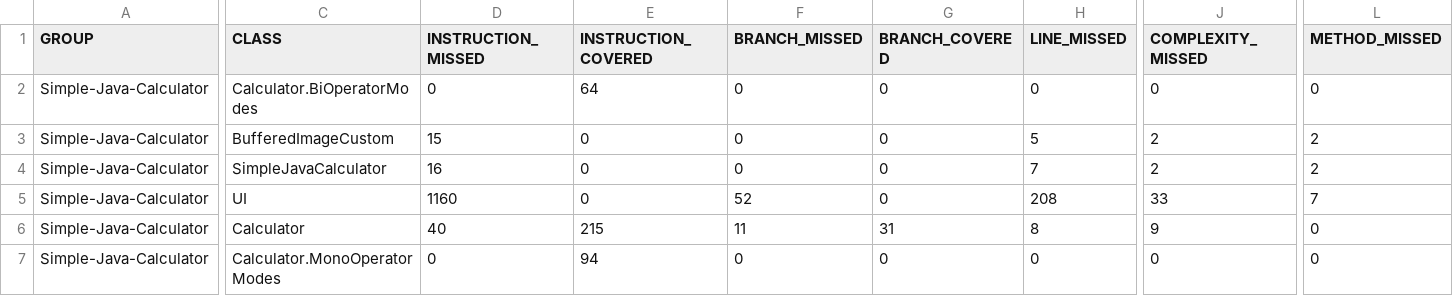
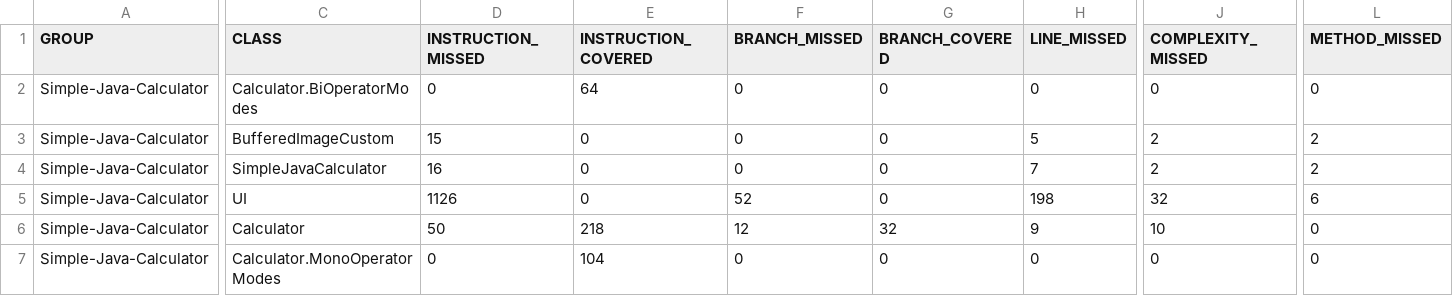
Before and after one commit to rickieleehao/Simple-Java-Calculator, a CSV file: jacoco.csv, drawn as a sheet; only a part is shown, gaps mark what is left out; the diff covers the shown part only; the diff names each change by its address in the sheet, - before the commit and + after, or states it on an @@ line.

```diff
--- a/jacoco.csv
+++ b/jacoco.csv
-D5 (INSTRUCTION_MISSED): 1160
+D5 (INSTRUCTION_MISSED): 1126
-H5 (LINE_MISSED): 208
+H5 (LINE_MISSED): 198
-J5 (COMPLEXITY_MISSED): 33
+J5 (COMPLEXITY_MISSED): 32
-L5 (METHOD_MISSED): 7
+L5 (METHOD_MISSED): 6
-D6 (INSTRUCTION_MISSED): 40
+D6 (INSTRUCTION_MISSED): 50
-E6 (INSTRUCTION_COVERED): 215
+E6 (INSTRUCTION_COVERED): 218
-F6 (BRANCH_MISSED): 11
+F6 (BRANCH_MISSED): 12
-G6 (BRANCH_COVERED): 31
+G6 (BRANCH_COVERED): 32
-H6 (LINE_MISSED): 8
+H6 (LINE_MISSED): 9
-J6 (COMPLEXITY_MISSED): 9
+J6 (COMPLEXITY_MISSED): 10
-E7 (INSTRUCTION_COVERED): 94
+E7 (INSTRUCTION_COVERED): 104
```
Also changed, not shown: 1 edited cell elsewhere in this file, 10 other files.
